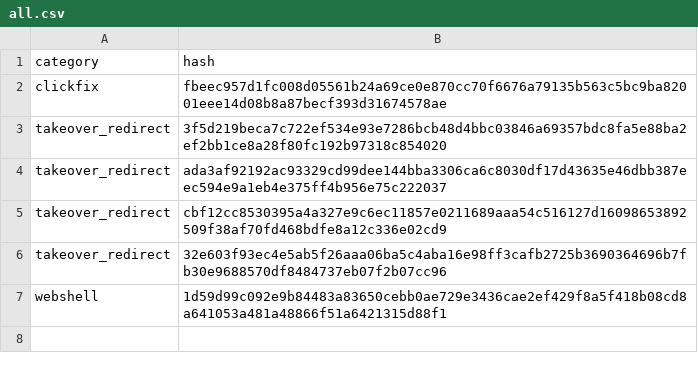
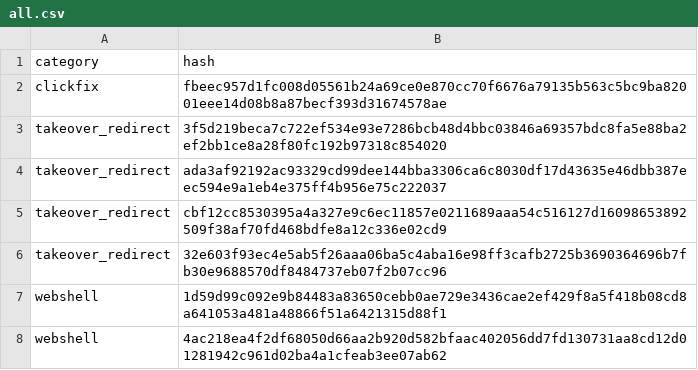
Before and after one commit to webspec/security-research, a CSV file: hashes/sha3_384/all.csv, drawn as a sheet; the diff names each change by its address in the sheet, - before the commit and + after, or states it on an @@ line.

Commit message:
chore(hashes): updated hashes

```diff
--- a/hashes/sha3_384/all.csv
+++ b/hashes/sha3_384/all.csv
+row 8: webshell | 4ac218ea4f2df68050d66aa2b920d582bfaac402056dd7fd130731aa8cd12d01281942c961d02ba4a1cfeab3ee07ab62
```
Also changed, not shown: hashes/blake3_256/all.csv, hashes/sha1/all.csv, 11 other files.
